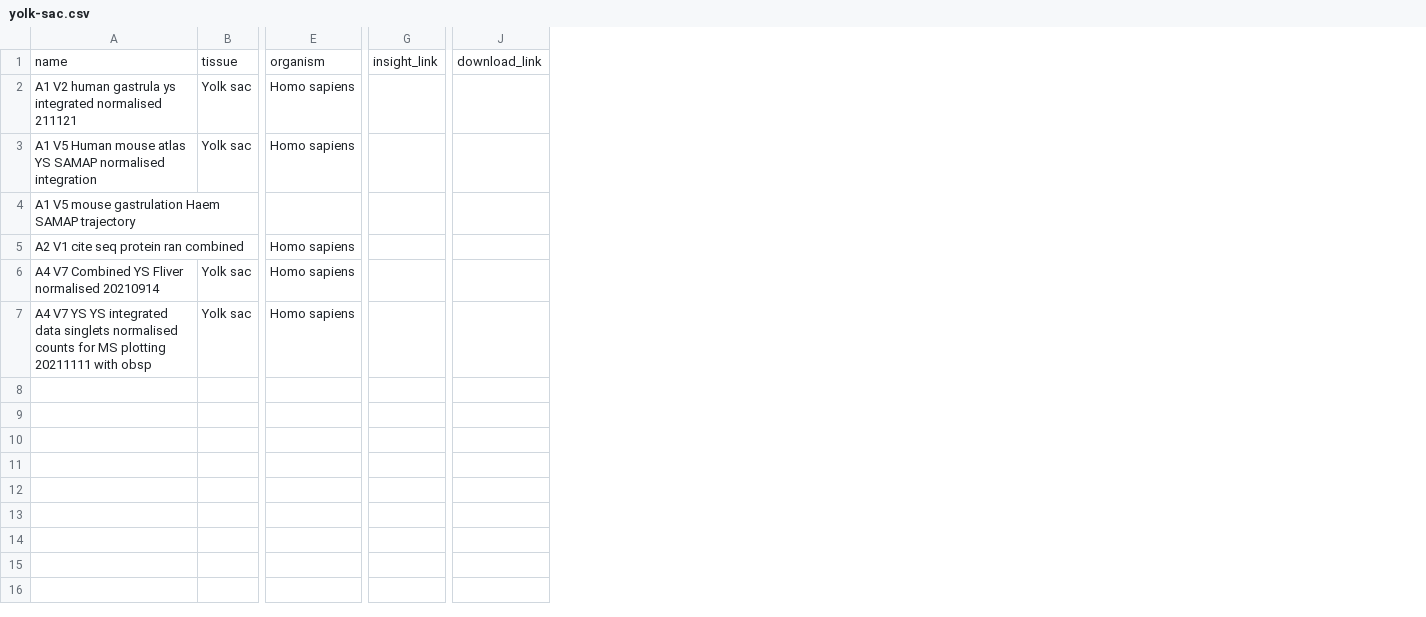
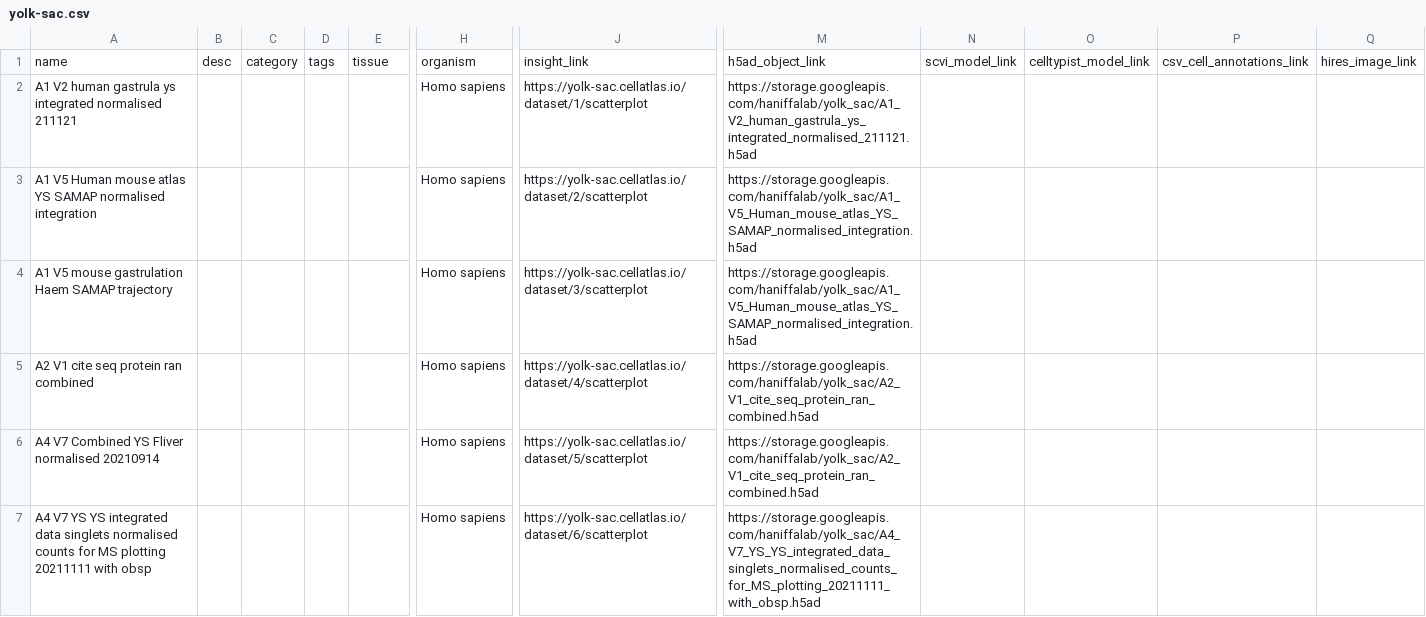
Before and after one commit to haniffalab/jekyll-hdca, a CSV file: _data/yolk-sac.csv, drawn as a sheet; only a part is shown, gaps mark what is left out; removed rows and columns are numbered as before the commit, all else as after; the diff names each change by its address in the sheet, - before the commit and + after, or states it on an @@ line.

Commit message:
update yolk-sac collection

```diff
--- a/_data/yolk-sac.csv
+++ b/_data/yolk-sac.csv
+column B, row 1: desc
+column C, row 1: category
+column D, row 1: tags
-column G, row 1: insight_link
+column J, rows 1-7: insight_link | https://yolk-sac.cellatlas.io/dataset/1/scatterplot | https://yolk-sac.cellatlas.io/dataset/2/scatterplot | https://yolk-sac.cellatlas.io/dataset/3/scatterplot | https://yolk-sac.cellatlas.io/dataset/4/scatterplot | https://yolk-sac.cellatlas.io/dataset/5/scatterplot | https://yolk-sac.cellatlas.io/dataset/6/scatterplot
-column J, row 1: download_link
+column M, rows 1-7: h5ad_object_link | https://storage.googleapis.com/haniffalab/yolk_sac/A1_V2_human_gastrula_ys_integrated_normalised_211121.h5ad | https://storage.googleapis.com/haniffalab/yolk_sac/A1_V5_Human_mouse_atlas_YS_SAMAP_normalised_integration.h5ad | https://storage.googleapis.com/haniffalab/yolk_sac/A1_V5_Human_mouse_atlas_YS_SAMAP_normalised_integration.h5ad | https://storage.googleapis.com/haniffalab/yolk_sac/A2_V1_cite_seq_protein_ran_combined.h5ad | https://storage.googleapis.com/haniffalab/yolk_sac/A2_V1_cite_seq_protein_ran_combined.h5ad | https://storage.googleapis.com/haniffalab/yolk_sac/A4_V7_YS_YS_integrated_data_singlets_normalised_counts_for_MS_plotting_20211111_with_obsp.h5ad
+column N, row 1: scvi_model_link
+column O, row 1: celltypist_model_link
+column P, row 1: csv_cell_annotations_link
+column Q, row 1: hires_image_link
-E2:E3: Yolk sac
+E2:E3: (empty)
-H4: (empty)
+H4: Homo sapiens
-E6:E7: Yolk sac
+E6:E7: (empty)
```
